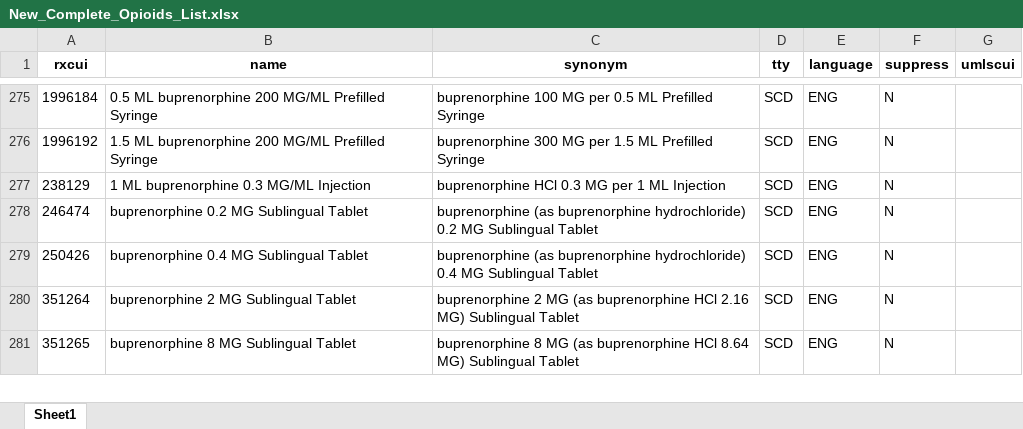
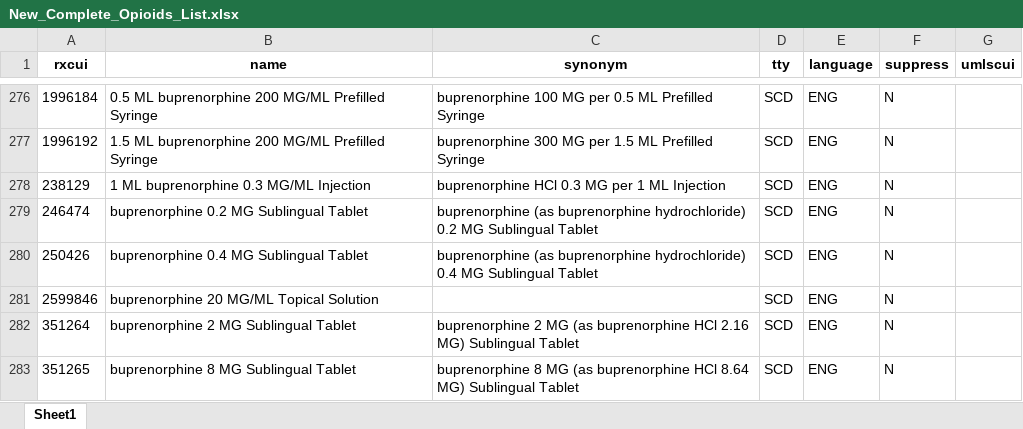
Before and after one commit to danielhmendoza01/Automatic_Code_Sets, an Excel workbook: New_Complete_Opioids_List.xlsx, sheet Sheet1, drawn as a sheet; only a part is shown, gaps mark what is left out; values as stored, in another font and other column widths than the file's, no borders; the diff covers the shown part only; the diff names each change by its address in the sheet, - before the commit and + after, or states it on an @@ line.

```diff
--- a/New_Complete_Opioids_List.xlsx (sheet Sheet1)
+++ b/New_Complete_Opioids_List.xlsx (sheet Sheet1)
+row 281: 2599846 | buprenorphine 20 MG/ML Topical Solution |  | SCD | ENG | N
```
Also changed, not shown: 20 added rows and 1 removed row elsewhere in this sheet, Opioids_Comparison.xlsx, 3 other files.
